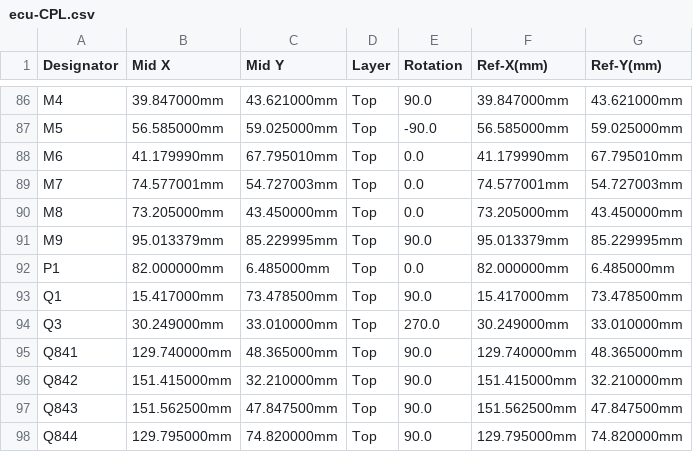
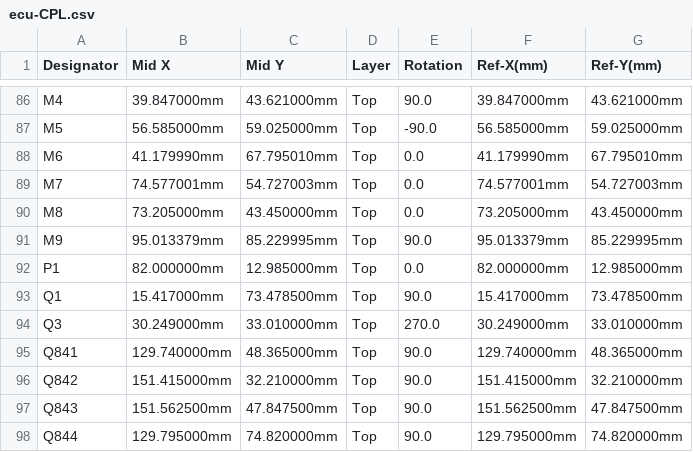
Before and after one commit to luis9860/hellen-example, a CSV file: boards/greenenergyecu-a/frame/ecu-CPL.csv, drawn as a sheet; only a part is shown, gaps mark what is left out.

```diff
--- a/boards/greenenergyecu-a/frame/ecu-CPL.csv
+++ b/boards/greenenergyecu-a/frame/ecu-CPL.csv
@@ -91,3 +91,3 @@ M8,73.205000mm,43.450000mm,Top,0.0,73.205000mm,43.450000mm
 M9,95.013379mm,85.229995mm,Top,90.0,95.013379mm,85.229995mm
-P1,82.000000mm,6.485000mm,Top,0.0,82.000000mm,6.485000mm
+P1,82.000000mm,12.985000mm,Top,0.0,82.000000mm,12.985000mm
 Q1,15.417000mm,73.478500mm,Top,90.0,15.417000mm,73.478500mm
```
Also changed, not shown: boards/greenenergyecu-a/board/greenenergyecu-a-CPL.csv, 32 other files.
